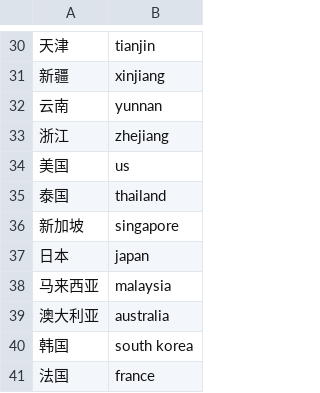
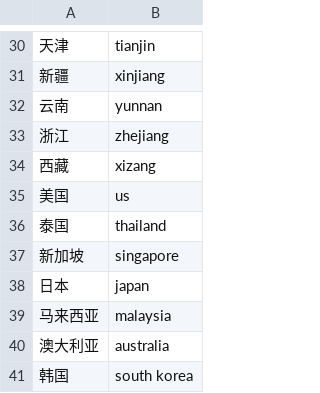
Before and after one commit to jakobzhao/virus, a CSV file: assets/name.csv, drawn as a sheet; only a part is shown, gaps mark what is left out; the shorter side is filled out with more unchanged rows; the diff names each change by its address in the sheet, - before the commit and + after, or states it on an @@ line.

```diff
--- a/assets/name.csv
+++ b/assets/name.csv
+row 34: 西藏 | xizang
```
Also changed, not shown: assets/virus.csv, 4 other files.
